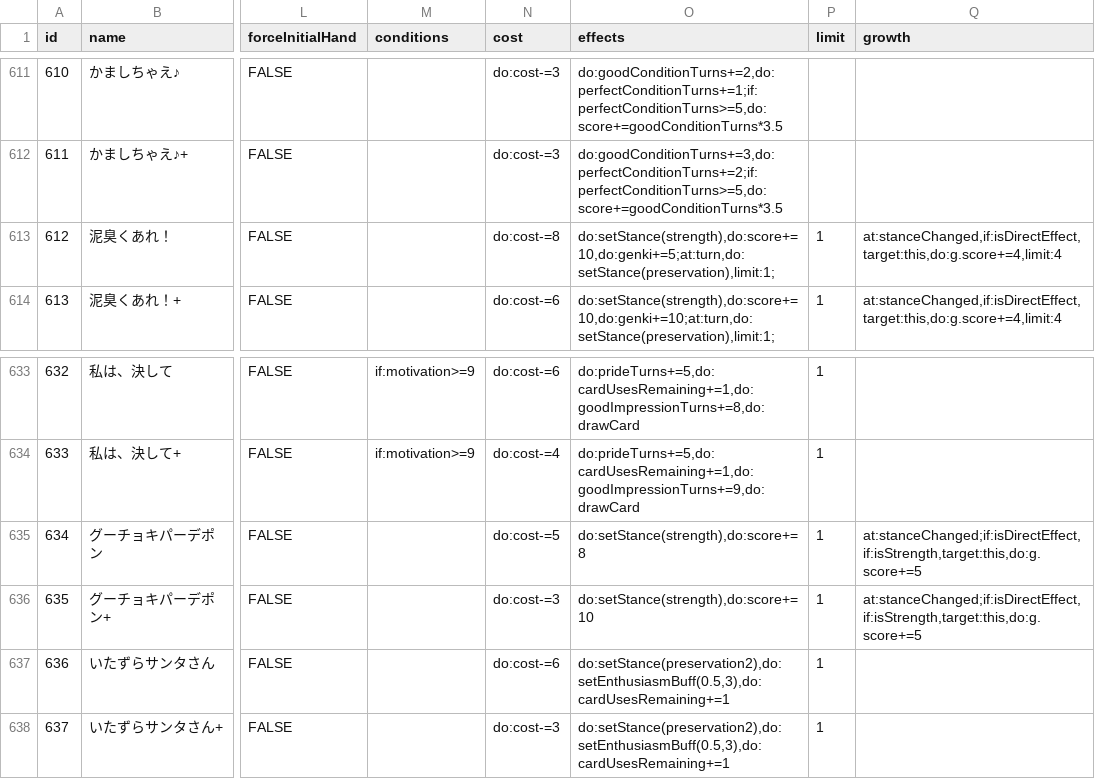
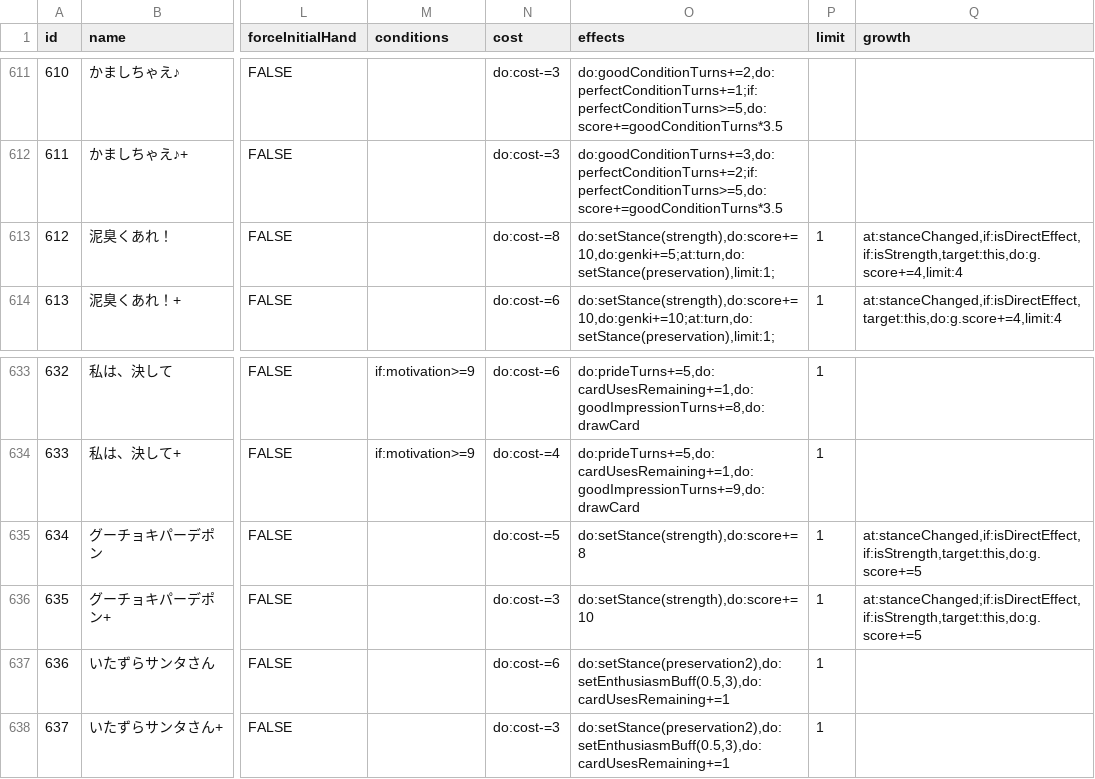
Before and after one commit to surisuririsu/gakumas-tools, a CSV file: packages/gakumas-data/csv/skill_cards.csv, drawn as a sheet; only a part is shown, gaps mark what is left out; the diff names each change by its address in the sheet, - before the commit and + after, or states it on an @@ line.

Commit message:
Fix more cards

```diff
--- a/packages/gakumas-data/csv/skill_cards.csv
+++ b/packages/gakumas-data/csv/skill_cards.csv
-Q613 (growth): at:stanceChanged,if:isDirectEffect,target:this,do:g.score+=4,limit:4
+Q613 (growth): at:stanceChanged,if:isDirectEffect,if:isStrength,target:this,do:g.score+=4,limit:4
-Q635 (growth): at:stanceChanged;if:isDirectEffect,if:isStrength,target:this,do:g.score+=5
+Q635 (growth): at:stanceChanged,if:isDirectEffect,if:isStrength,target:this,do:g.score+=5
```
Also changed, not shown: 2 other files.
